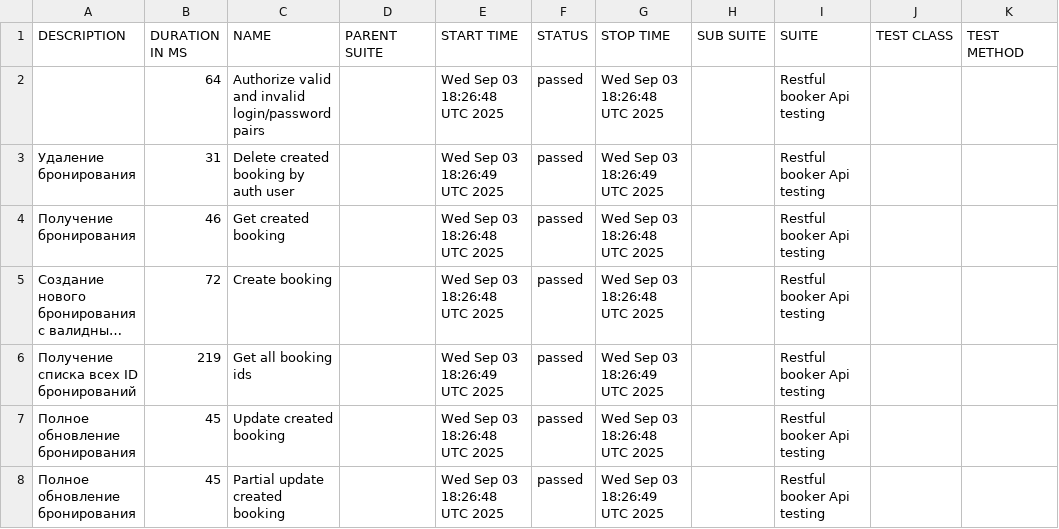
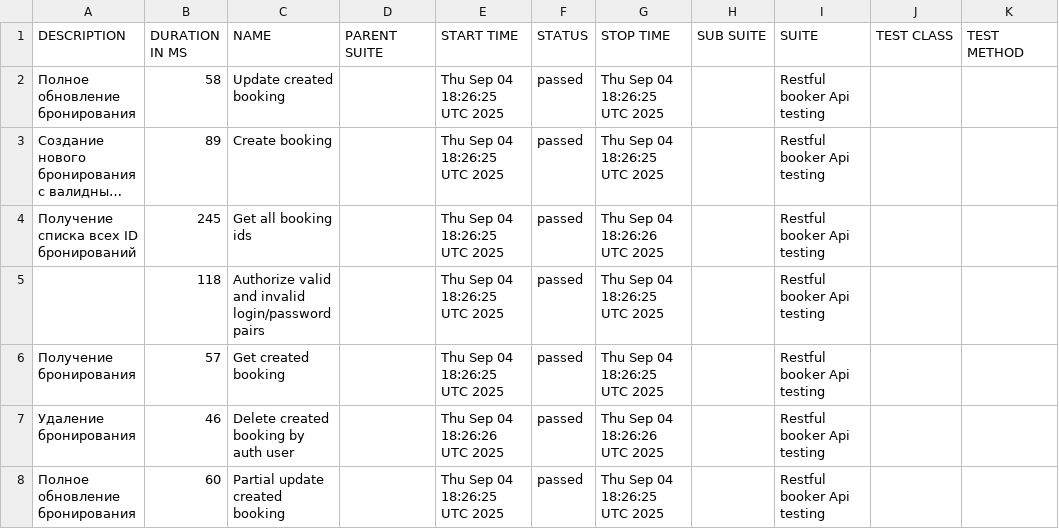
Before and after one commit to elenkaFila/Cypress-api-testing, a CSV file: data/suites.csv, drawn as a sheet; long unchanged cells end in …; removed rows and columns are numbered as before the commit, all else as after; the diff names each change by its address in the sheet, - before the commit and + after, or states it on an @@ line.

```diff
--- a/data/suites.csv
+++ b/data/suites.csv
-row 2:  | 64 | Authorize valid and invalid login/password pairs |  | Wed Sep 03 18:26:48 UTC 2025 | passed | Wed Sep 03 18:26:48 UTC 2025 |  | Restful booker Api testing
-row 3: Удаление бронирования | 31 | Delete created booking by auth user |  | Wed Sep 03 18:26:49 UTC 2025 | passed | Wed Sep 03 18:26:49 UTC 2025 |  | Restful booker Api testing
-A2 (DESCRIPTION): Получение бронирования
+A2 (DESCRIPTION): Полное обновление бронирования
-B2 (DURATION IN MS): 46
+B2 (DURATION IN MS): 58
-C2 (NAME): Get created booking
+C2 (NAME): Update created booking
-E2:E3 (START TIME): Wed Sep 03 18:26:48 UTC 2025
+E2:E3 (START TIME): Thu Sep 04 18:26:25 UTC 2025
-G2:G3 (STOP TIME): Wed Sep 03 18:26:48 UTC 2025
+G2:G3 (STOP TIME): Thu Sep 04 18:26:25 UTC 2025
-B3 (DURATION IN MS): 72
+B3 (DURATION IN MS): 89
-B4 (DURATION IN MS): 219
+B4 (DURATION IN MS): 245
-E4 (START TIME): Wed Sep 03 18:26:49 UTC 2025
+E4 (START TIME): Thu Sep 04 18:26:25 UTC 2025
-G4 (STOP TIME): Wed Sep 03 18:26:49 UTC 2025
+G4 (STOP TIME): Thu Sep 04 18:26:26 UTC 2025
+row 5:  | 118 | Authorize valid and invalid login/password pairs |  | Thu Sep 04 18:26:25 UTC 2025 | passed | Thu Sep 04 18:26:25 UTC 2025 |  | Restful booker Api testing
-A6 (DESCRIPTION): Полное обновление бронирования
+A6 (DESCRIPTION): Получение бронирования
-B6 (DURATION IN MS): 45
+B6 (DURATION IN MS): 57
-C6 (NAME): Update created booking
+C6 (NAME): Get created booking
-E6 (START TIME): Wed Sep 03 18:26:48 UTC 2025
+E6 (START TIME): Thu Sep 04 18:26:25 UTC 2025
-G6 (STOP TIME): Wed Sep 03 18:26:48 UTC 2025
+G6 (STOP TIME): Thu Sep 04 18:26:25 UTC 2025
+row 7: Удаление бронирования | 46 | Delete created booking by auth user |  | Thu Sep 04 18:26:26 UTC 2025 | passed | Thu Sep 04 18:26:26 UTC 2025 |  | Restful booker Api testing
-B8 (DURATION IN MS): 45
+B8 (DURATION IN MS): 60
-E8 (START TIME): Wed Sep 03 18:26:48 UTC 2025
+E8 (START TIME): Thu Sep 04 18:26:25 UTC 2025
-G8 (STOP TIME): Wed Sep 03 18:26:49 UTC 2025
+G8 (STOP TIME): Thu Sep 04 18:26:25 UTC 2025
```
Also changed, not shown: data/behaviors.csv, 28 other files.
